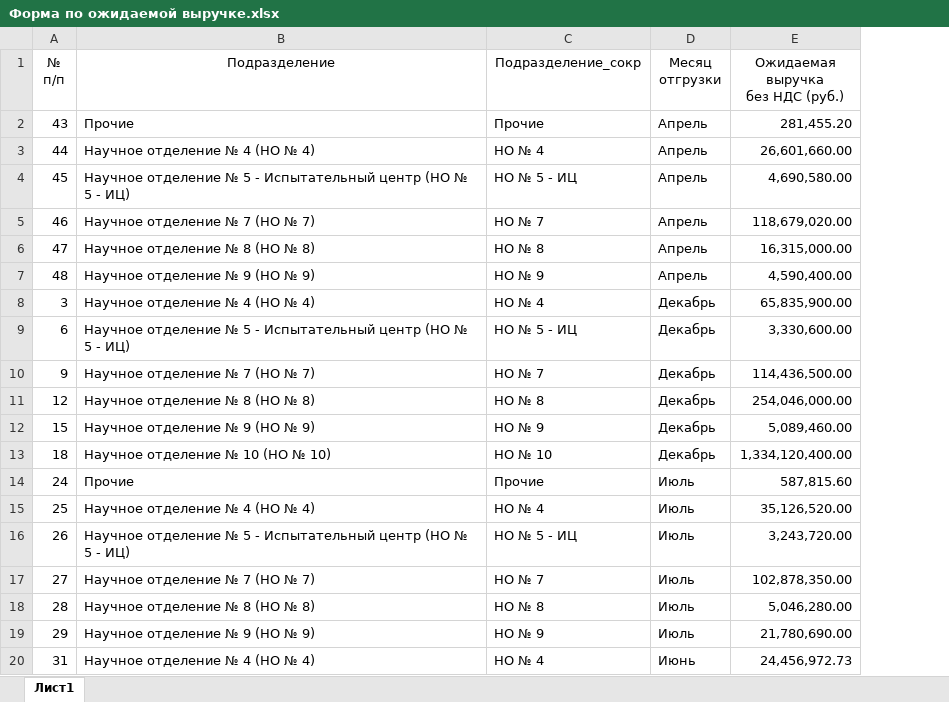
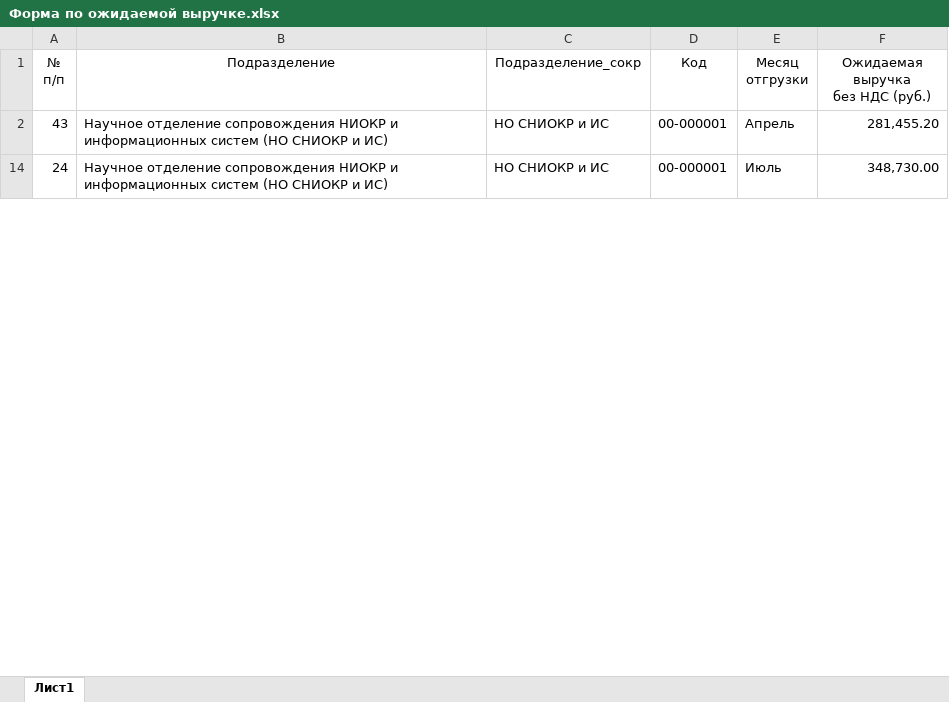
Before and after one commit to asrahmanov/PulsarDataAggregation, an Excel workbook: storage/app/exp/36/2022/Форма по ожидаемой выручке.xlsx, sheet Лист1, drawn as a sheet; only a part is shown; values as stored, in another font and other column widths than the file's, no borders; removed rows and columns are numbered as before the commit, all else as after; the diff covers the shown part only; the diff names each change by its address in the sheet, - before the commit and + after, or states it on an @@ line.

```diff
--- a/storage/app/exp/36/2022/Форма по ожидаемой выручке.xlsx (sheet Лист1)
+++ b/storage/app/exp/36/2022/Форма по ожидаемой выручке.xlsx (sheet Лист1)
+column D (Код), rows 2-14: 00-000001 | 00-000001
-B2 (Подразделение): Прочие
+B2 (Подразделение): Научное отделение сопровождения НИОКР и информационных систем (НО СНИОКР и ИС)
-C2 (Подразделение_сокр): Прочие
+C2 (Подразделение_сокр): НО СНИОКР и ИС
-row 3: 44 | Научное отделение № 4 (НО № 4) | НО № 4 | Апрель | 26,601,660.00
-row 4: 45 | Научное отделение № 5 - Испытательный центр (НО № 5 - ИЦ) | НО № 5 - ИЦ | Апрель | 4,690,580.00
-row 5: 46 | Научное отделение № 7 (НО № 7) | НО № 7 | Апрель | 118,679,020.00
-row 6: 47 | Научное отделение № 8 (НО № 8) | НО № 8 | Апрель | 16,315,000.00
-row 7: 48 | Научное отделение № 9 (НО № 9) | НО № 9 | Апрель | 4,590,400.00
-row 8: 3 | Научное отделение № 4 (НО № 4) | НО № 4 | Декабрь | 65,835,900.00
-row 9: 6 | Научное отделение № 5 - Испытательный центр (НО № 5 - ИЦ) | НО № 5 - ИЦ | Декабрь | 3,330,600.00
-row 10: 9 | Научное отделение № 7 (НО № 7) | НО № 7 | Декабрь | 114,436,500.00
-row 11: 12 | Научное отделение № 8 (НО № 8) | НО № 8 | Декабрь | 254,046,000.00
-row 12: 15 | Научное отделение № 9 (НО № 9) | НО № 9 | Декабрь | 5,089,460.00
-row 13: 18 | Научное отделение № 10 (НО № 10) | НО № 10 | Декабрь | 1,334,120,400.00
-B14 (Подразделение): Прочие
+B14 (Подразделение): Научное отделение сопровождения НИОКР и информационных систем (НО СНИОКР и ИС)
-C14 (Подразделение_сокр): Прочие
+C14 (Подразделение_сокр): НО СНИОКР и ИС
-F14 (Ожидаемая выручка без НДС (руб.)): 587,815.60
+F14 (Ожидаемая выручка без НДС (руб.)): 348,730.00
-row 15: 25 | Научное отделение № 4 (НО № 4) | НО № 4 | Июль | 35,126,520.00
-row 16: 26 | Научное отделение № 5 - Испытательный центр (НО № 5 - ИЦ) | НО № 5 - ИЦ | Июль | 3,243,720.00
-row 17: 27 | Научное отделение № 7 (НО № 7) | НО № 7 | Июль | 102,878,350.00
-row 18: 28 | Научное отделение № 8 (НО № 8) | НО № 8 | Июль | 5,046,280.00
-row 19: 29 | Научное отделение № 9 (НО № 9) | НО № 9 | Июль | 21,780,690.00
-row 20: 31 | Научное отделение № 4 (НО № 4) | НО № 4 | Июнь | 24,456,972.73
```
Also changed, not shown: 3 added rows, 45 removed rows and 21 edited cells elsewhere in this sheet, hidden cells, storage/app/PlanContract/36/2022/Планируемые договоры.xlsx, storage/app/contractAndFact/17/2022/Контрактация и факт.xlsx, 7 other files.
